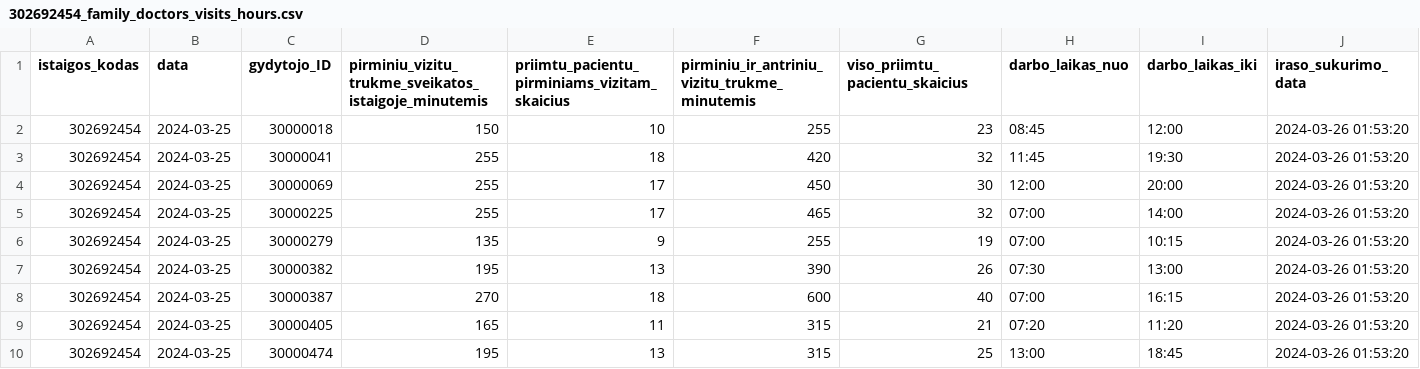
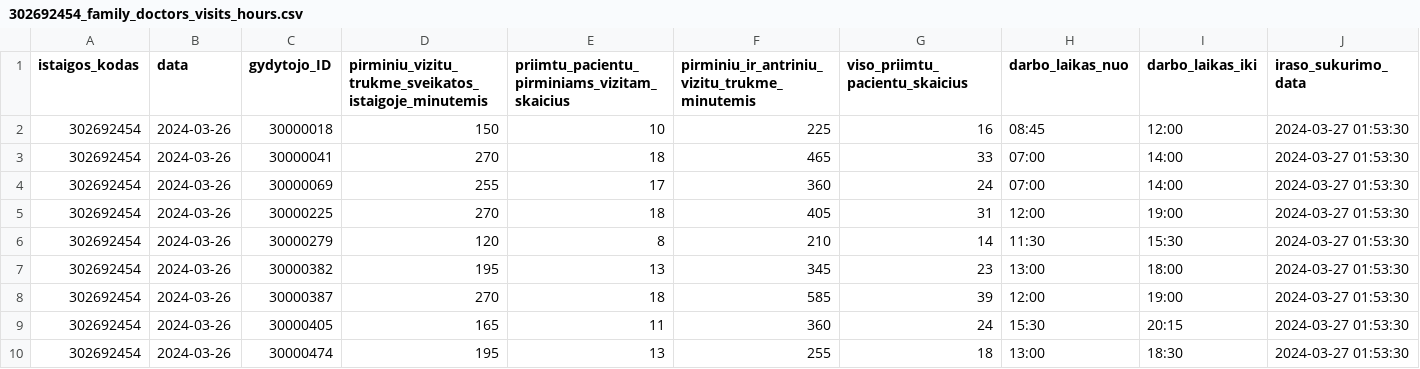
Before and after one commit to vilnius/VMKL, a CSV file: 302692454_family_doctors_visits_hours.csv, drawn as a sheet.

```diff
--- a/302692454_family_doctors_visits_hours.csv
+++ b/302692454_family_doctors_visits_hours.csv
@@ -1,10 +1,10 @@
 istaigos_kodas;data;gydytojo_ID;pirminiu_vizitu_trukme_sveikatos_istaigoje_minutemis;priimtu_pacientu_pirminiams_vizitam_skaicius;pirminiu_ir_antriniu_vizitu_trukme_minutemis;viso_priimtu_pacientu_skaicius;darbo_laikas_nuo;darbo_laikas_iki;iraso_sukurimo_data
-302692454;2024-03-25;30000018;150;10;255;23;08:45;12:00;2024-03-26 01:53:20
-302692454;2024-03-25;30000041;255;18;420;32;11:45;19:30;2024-03-26 01:53:20
-302692454;2024-03-25;30000069;255;17;450;30;12:00;20:00;2024-03-26 01:53:20
-302692454;2024-03-25;30000225;255;17;465;32;07:00;14:00;2024-03-26 01:53:20
-302692454;2024-03-25;30000279;135;9;255;19;07:00;10:15;2024-03-26 01:53:20
-302692454;2024-03-25;30000382;195;13;390;26;07:30;13:00;2024-03-26 01:53:20
-302692454;2024-03-25;30000387;270;18;600;40;07:00;16:15;2024-03-26 01:53:20
-302692454;2024-03-25;30000405;165;11;315;21;07:20;11:20;2024-03-26 01:53:20
-302692454;2024-03-25;30000474;195;13;315;25;13:00;18:45;2024-03-26 01:53:20
+302692454;2024-03-26;30000018;150;10;225;16;08:45;12:00;2024-03-27 01:53:30
+302692454;2024-03-26;30000041;270;18;465;33;07:00;14:00;2024-03-27 01:53:30
+302692454;2024-03-26;30000069;255;17;360;24;07:00;14:00;2024-03-27 01:53:30
+302692454;2024-03-26;30000225;270;18;405;31;12:00;19:00;2024-03-27 01:53:30
+302692454;2024-03-26;30000279;120;8;210;14;11:30;15:30;2024-03-27 01:53:30
+302692454;2024-03-26;30000382;195;13;345;23;13:00;18:00;2024-03-27 01:53:30
+302692454;2024-03-26;30000387;270;18;585;39;12:00;19:00;2024-03-27 01:53:30
+302692454;2024-03-26;30000405;165;11;360;24;15:30;20:15;2024-03-27 01:53:30
+302692454;2024-03-26;30000474;195;13;255;18;13:00;18:30;2024-03-27 01:53:30
```
Also changed, not shown: 302692454_doctors_excluded.csv, 302692454_family_doctors_list.csv, 1 other file.
